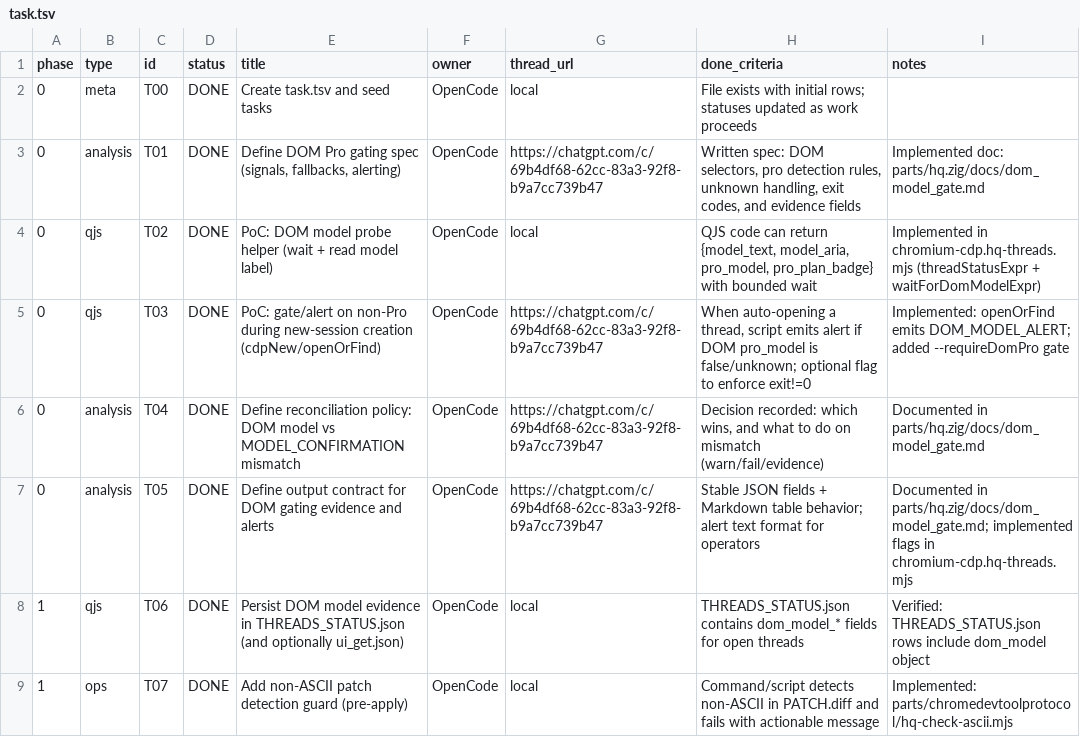
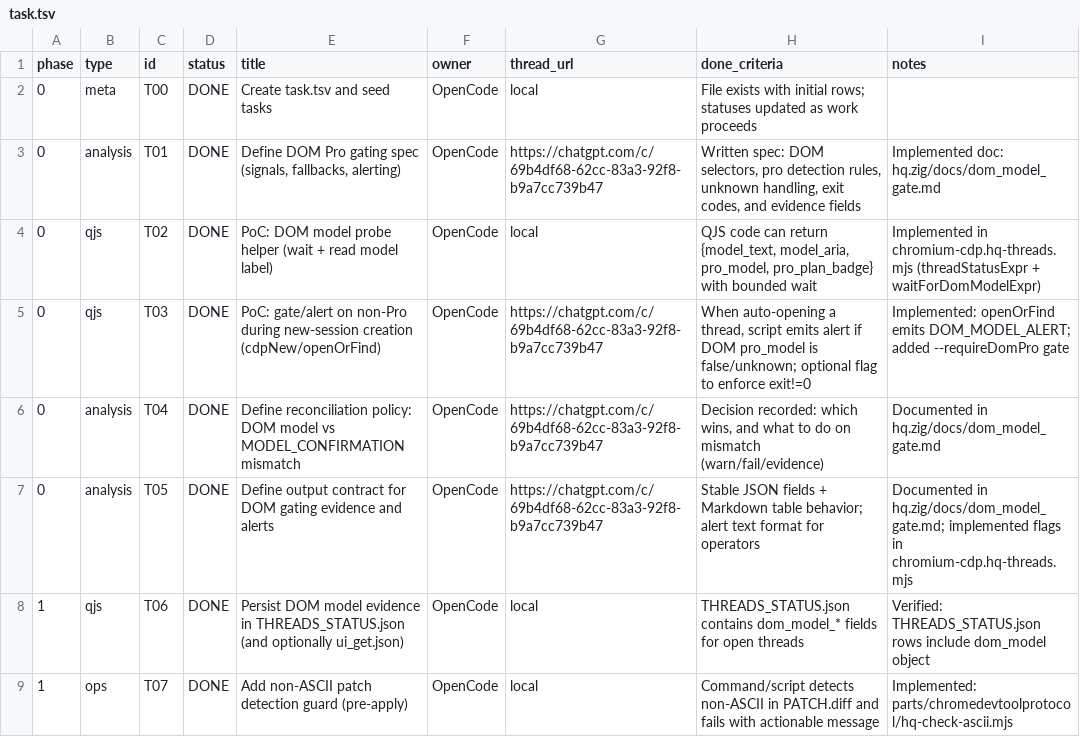
Before and after one commit to roccho-dev/flakes, a TSV file: task.tsv, drawn as a sheet; only a part is shown; the diff covers the shown part only.

Commit message:
refactor(parts): align move-only branch with current dev
Wire the moved HQ and CDP parts through the current flake entrypoint, update the remaining stale path references, and drop task.tsv noise from the move-only branch.

```diff
--- a/task.tsv
+++ b/task.tsv
@@ -2,7 +2,7 @@ phase	type	id	status	title	owner	thread_url	done_criteria	notes
 0	meta	T00	DONE	Create task.tsv and seed tasks	OpenCode	local	File exists with initial rows; statuses updated as work proceeds	
-0	analysis	T01	DONE	Define DOM Pro gating spec (signals, fallbacks, alerting)	OpenCode	https://chatgpt.com/c/69b4df68-62cc-83a3-92f8-b9a7cc739b47	Written spec: DOM selectors, pro detection rules, unknown handling, exit codes, and evidence fields	Implemented doc: parts/hq.zig/docs/dom_model_gate.md
+0	analysis	T01	DONE	Define DOM Pro gating spec (signals, fallbacks, alerting)	OpenCode	https://chatgpt.com/c/69b4df68-62cc-83a3-92f8-b9a7cc739b47	Written spec: DOM selectors, pro detection rules, unknown handling, exit codes, and evidence fields	Implemented doc: hq.zig/docs/dom_model_gate.md
 0	qjs	T02	DONE	PoC: DOM model probe helper (wait + read model label)	OpenCode	local	QJS code can return {model_text, model_aria, pro_model, pro_plan_badge} with bounded wait	Implemented in chromium-cdp.hq-threads.mjs (threadStatusExpr + waitForDomModelExpr)
 0	qjs	T03	DONE	PoC: gate/alert on non-Pro during new-session creation (cdpNew/openOrFind)	OpenCode	https://chatgpt.com/c/69b4df68-62cc-83a3-92f8-b9a7cc739b47	When auto-opening a thread, script emits alert if DOM pro_model is false/unknown; optional flag to enforce exit!=0	Implemented: openOrFind emits DOM_MODEL_ALERT; added --requireDomPro gate
-0	analysis	T04	DONE	Define reconciliation policy: DOM model vs MODEL_CONFIRMATION mismatch	OpenCode	https://chatgpt.com/c/69b4df68-62cc-83a3-92f8-b9a7cc739b47	Decision recorded: which wins, and what to do on mismatch (warn/fail/evidence)	Documented in parts/hq.zig/docs/dom_model_gate.md
-0	analysis	T05	DONE	Define output contract for DOM gating evidence and alerts	OpenCode	https://chatgpt.com/c/69b4df68-62cc-83a3-92f8-b9a7cc739b47	Stable JSON fields + Markdown table behavior; alert text format for operators	Documented in parts/hq.zig/docs/dom_model_gate.md; implemented flags in chromium-cdp.hq-threads.mjs
+0	analysis	T04	DONE	Define reconciliation policy: DOM model vs MODEL_CONFIRMATION mismatch	OpenCode	https://chatgpt.com/c/69b4df68-62cc-83a3-92f8-b9a7cc739b47	Decision recorded: which wins, and what to do on mismatch (warn/fail/evidence)	Documented in hq.zig/docs/dom_model_gate.md
+0	analysis	T05	DONE	Define output contract for DOM gating evidence and alerts	OpenCode	https://chatgpt.com/c/69b4df68-62cc-83a3-92f8-b9a7cc739b47	Stable JSON fields + Markdown table behavior; alert text format for operators	Documented in hq.zig/docs/dom_model_gate.md; implemented flags in chromium-cdp.hq-threads.mjs
 1	qjs	T06	DONE	Persist DOM model evidence in THREADS_STATUS.json (and optionally ui_get.json)	OpenCode	local	THREADS_STATUS.json contains dom_model_* fields for open threads	Verified: THREADS_STATUS.json rows include dom_model object
```
Also changed, not shown: 3 edited cells elsewhere in this file, 4 other files.
